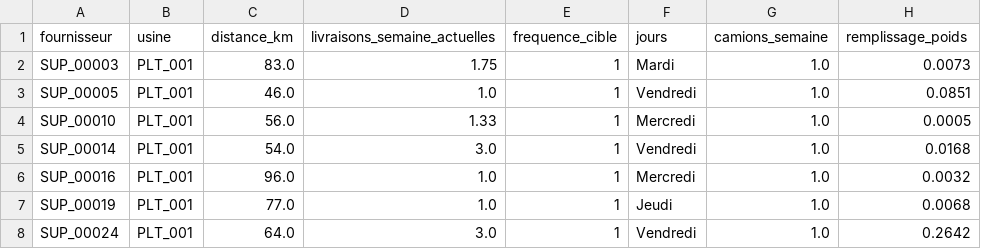
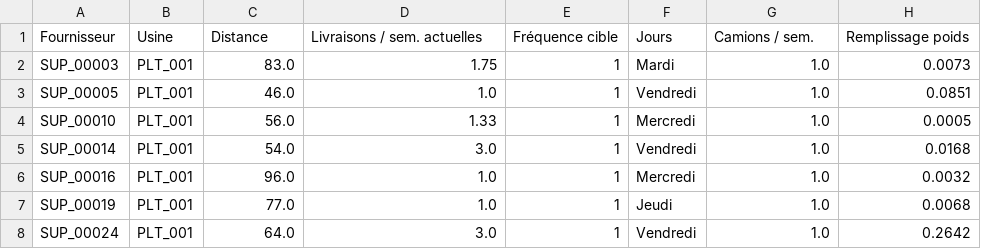
Before and after one commit to TheKingL/fast-n-fourgon, a CSV file: data/gold/sortie1_profils.csv, drawn as a sheet; only a part is shown.

```diff
--- a/data/gold/sortie1_profils.csv
+++ b/data/gold/sortie1_profils.csv
@@ -1,2 +1,2 @@
-fournisseur,usine,distance_km,livraisons_semaine_actuelles,frequence_cible,jours,camions_semaine,remplissage_poids
+Fournisseur,Usine,Distance,Livraisons / sem. actuelles,Fréquence cible,Jours,Camions / sem.,Remplissage poids
 SUP_00003,PLT_001,83.0,1.75,1,Mardi,1.0,0.0073
```
Also changed, not shown: data/gold/sortie2_camions.csv, 3 other files.
